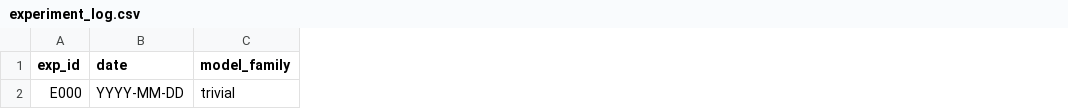
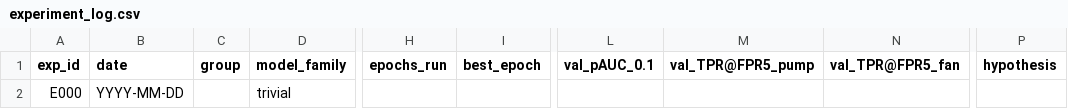
Before and after one commit to pasiuvi/mimii-machine-fault-detection, a CSV file: experiments/experiment_log.csv, drawn as a sheet; only a part is shown, gaps mark what is left out; the diff names each change by its address in the sheet, - before the commit and + after, or states it on an @@ line.

Commit message:
Q3: training engine, experiment plan, baseline and evaluation scripts

```diff
--- a/experiments/experiment_log.csv
+++ b/experiments/experiment_log.csv
+column C (group), empty
+column H (epochs_run), empty
+column I (best_epoch), empty
+column L (val_pAUC_0.1), empty
+column M (val_TPR@FPR5_pump), empty
+column N (val_TPR@FPR5_fan), empty
+column P (hypothesis), empty
```
Also changed, not shown: 10 other files.
